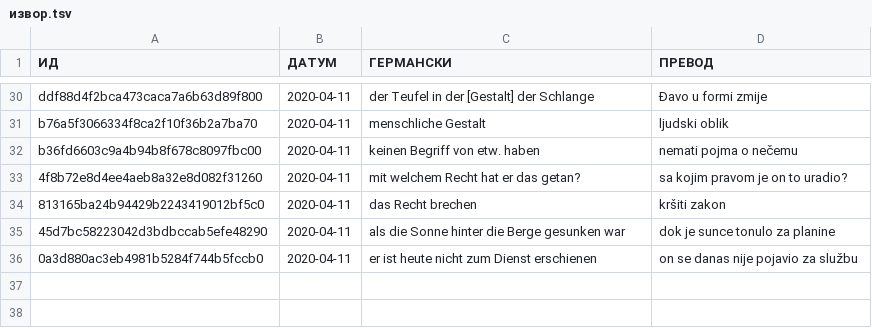
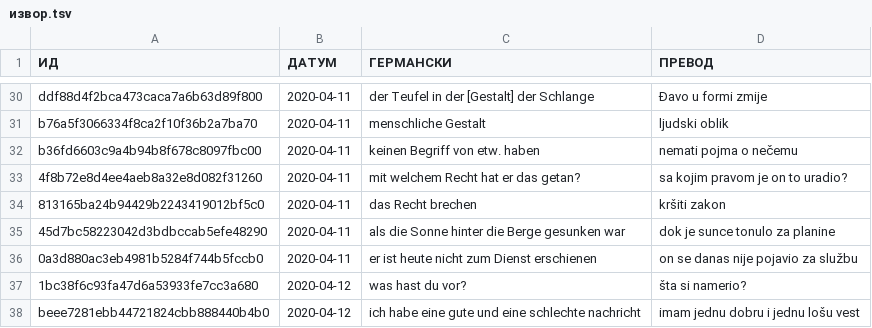
Before and after one commit to cohadar/naki, a TSV file: каталог/de_Basic/извор/извор.tsv, drawn as a sheet; only a part is shown, gaps mark what is left out.

```diff
--- a/каталог/de_Basic/извор/извор.tsv
+++ b/каталог/de_Basic/извор/извор.tsv
@@ -36 +36,3 @@ b36fd6603c9a4b94b8f678c8097fbc00	2020-04-11	keinen Begriff von etw. haben	nemati
 0a3d880ac3eb4981b5284f744b5fccb0	2020-04-11	er ist heute nicht zum Dienst erschienen	on se danas nije pojavio za službu
+1bc38f6c93fa47d6a53933fe7cc3a680	2020-04-12	was hast du vor?	šta si namerio?
+beee7281ebb44721824cbb888440b4b0	2020-04-12	ich habe eine gute und eine schlechte nachricht	imam jednu dobru i jednu lošu vest
```
Also changed, not shown: 7 other files.
